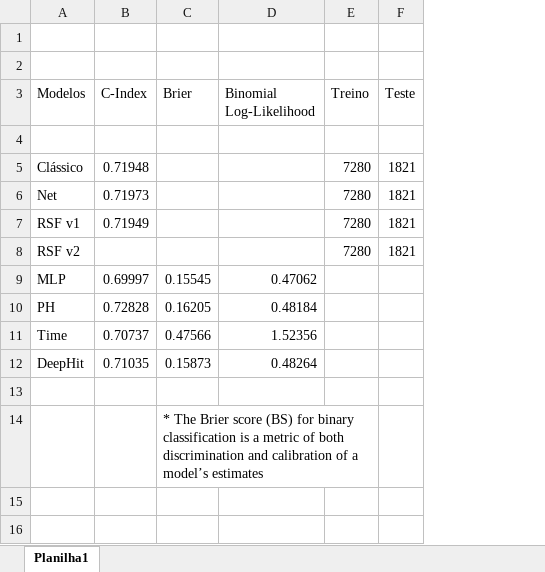
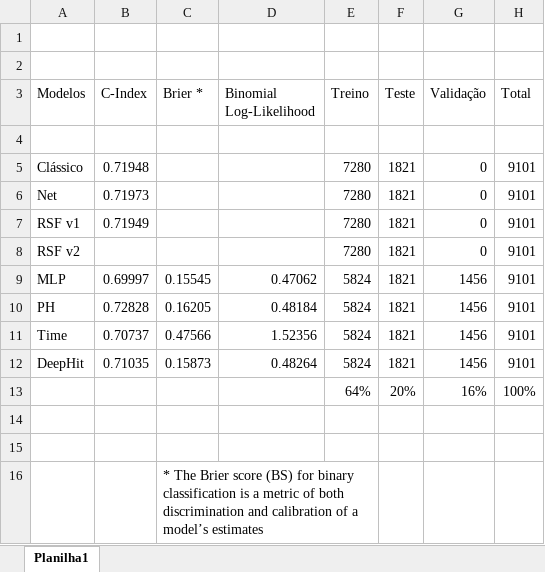
Before and after one commit to bseewald/fairness-ml-health, an Excel workbook: scripts/mimic-iii/files/results.xlsx, sheet Planilha1, drawn as a sheet; values as stored, in another font and other column widths than the file's, no borders; the diff names each change by its address in the sheet, - before the commit and + after, or states it on an @@ line.

```diff
--- a/scripts/mimic-iii/files/results.xlsx (sheet Planilha1)
+++ b/scripts/mimic-iii/files/results.xlsx (sheet Planilha1)
+column G (Validação), rows 5-12: 0 | 0 | 0 | 0 | 1456 | 1456 | 1456 | 1456
+column H (Total), rows 5-12: all 9101
-C3: Brier
+C3: Brier *
-E9:E12 (Treino): (empty)
+E9:E12 (Treino): 5824
-F9:F12 (Teste): (empty)
+F9:F12 (Teste): 1821
+row 13:  |  |  |  | 64% | 20% | 16% | 100%
+row 14: (empty)
```
Also changed, not shown: 18 other files.
